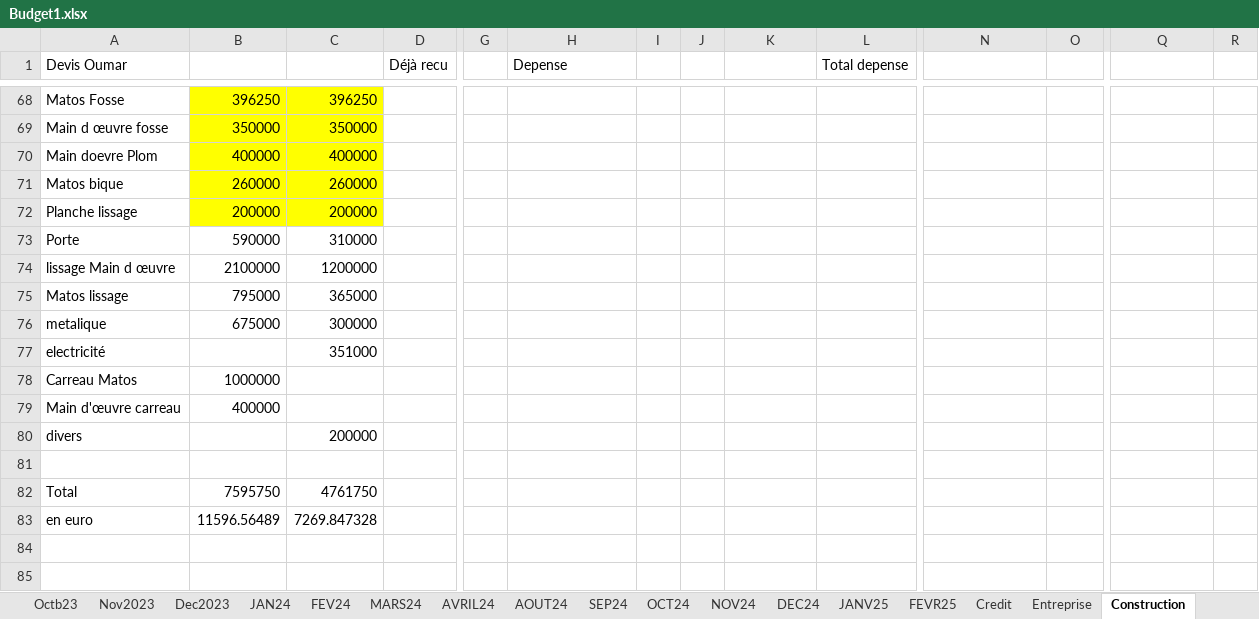
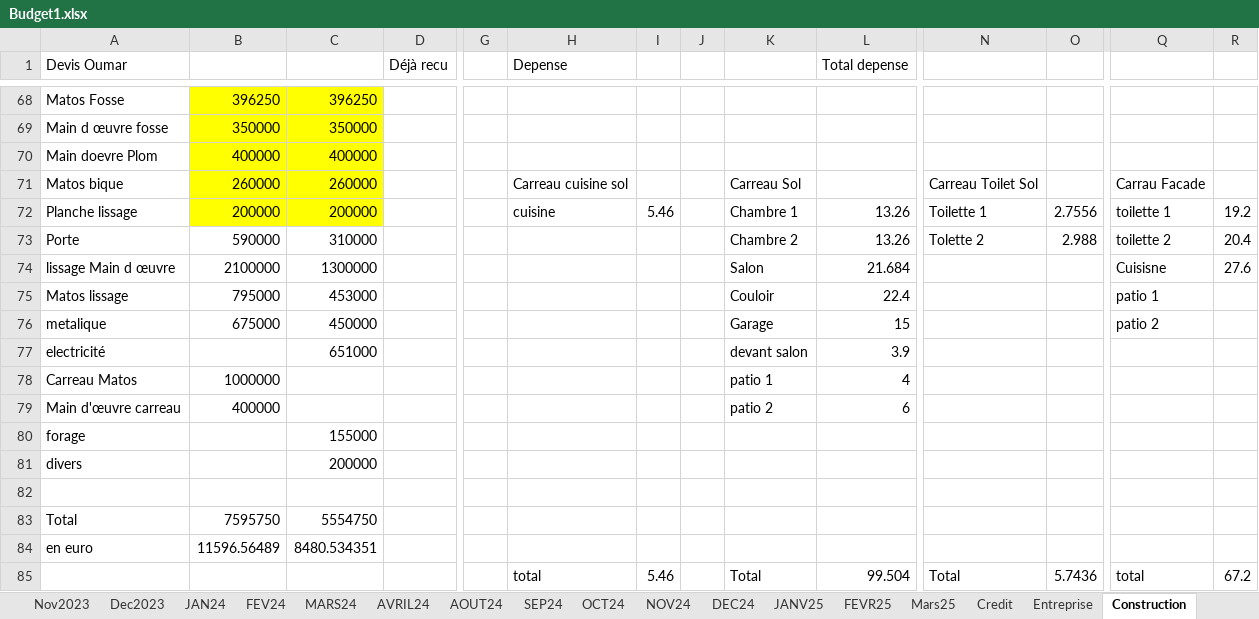
Before and after one commit to Aboudara/myDocs, an Excel workbook: Budget1.xlsx, sheet Construction, drawn as a sheet; only a part is shown, gaps mark what is left out; the shorter side is filled out with more unchanged rows; values as stored, in another font and other column widths than the file's, no borders; removed rows and columns are numbered as before the commit, all else as after; rows hold the shown columns only; the diff covers the shown part only; the diff names each change by its address in the sheet, - before the commit and + after, or states it on an @@ line.

```diff
--- a/Budget1.xlsx (sheet Construction)
+++ b/Budget1.xlsx (sheet Construction)
+sheet tab: Mars25
-H71 (Depense): (empty)
+H71 (Depense): Carreau cuisine sol
-K71: (empty)
+K71: Carreau Sol
-N71: (empty)
+N71: Carreau Toilet Sol
-Q71: (empty)
+Q71: Carrau Facade
-row 72: Planche lissage | 200000 | 200000
+row 72: Planche lissage | 200000 | 200000 |  |  | cuisine | 5.46 |  | Chambre 1 | 13.26 | Toilette 1 | 2.7556 | toilette 1 | 19.2
-K73: (empty)
+K73: Chambre 2
-L73 (Total depense): (empty)
+L73 (Total depense): 13.26
-N73: (empty)
+N73: Tolette 2
-O73: (empty)
+O73: 2.988
-Q73: (empty)
+Q73: toilette 2
-R73: (empty)
+R73: 20.4
-row 74: lissage Main d œuvre | 2100000 | 1200000
+row 74: lissage Main d œuvre | 2100000 | 1300000 |  |  |  |  |  | Salon | 21.684 |  |  | Cuisisne | 27.6
-C75: 365000
+C75: 453000
-K75: (empty)
+K75: Couloir
-L75 (Total depense): (empty)
+L75 (Total depense): 22.4
-Q75: (empty)
+Q75: patio 1
-C76: 300000
+C76: 450000
-K76: (empty)
+K76: Garage
-L76 (Total depense): (empty)
+L76 (Total depense): 15
-Q76: (empty)
+Q76: patio 2
-row 77: electricité |  | 351000
+row 77: electricité |  | 651000 |  |  |  |  |  | devant salon | 3.9
-K78: (empty)
+K78: patio 1
-L78 (Total depense): (empty)
+L78 (Total depense): 4
-K79: (empty)
+K79: patio 2
-L79 (Total depense): (empty)
+L79 (Total depense): 6
+row 80: forage |  | 155000
-C83: 4761750
+C83: 5554750
-C84: 7269.847328
+C84: 8480.534351
+row 85:  |  |  |  |  | total | 5.46 |  | Total | 99.504 | Total | 5.7436 | total | 67.2
```
Also changed, not shown: 4 added rows, 1 removed row and 1 moved row elsewhere in this sheet, sheet Entreprise, formulas that keep their value.
